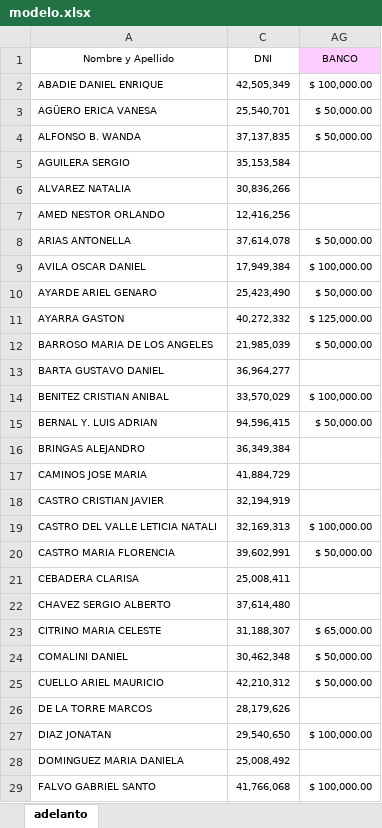
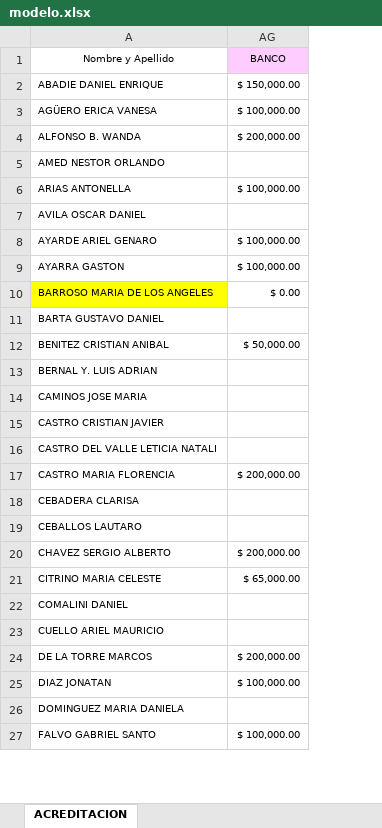
Before and after one commit to nicobartok0/script-integrador-sueldos.py, an Excel workbook: modelo.xlsx, sheet ACREDITACION, drawn as a sheet; only a part is shown; values as stored, in another font and other column widths than the file's, no borders; removed rows and columns are numbered as before the commit, all else as after; the diff covers the shown part only; the diff names each change by its address in the sheet, - before the commit and + after, or states it on an @@ line.

```diff
--- a/modelo.xlsx (sheet ACREDITACION)
+++ b/modelo.xlsx (sheet ACREDITACION)
-sheet tab: adelanto
+sheet tab: ACREDITACION
@@ column C (DNI) hidden, rows 2-4: 42,505,349 | 25,540,701 | 37,137,835; rows 7-15: 12,416,256 | 37,614,078 | 17,949,384 | 25,423,490 | 40,272,332 | 21,985,039 | 36,964,277 | 33,570,029 | 94,596,415; rows 17-29: 41,884,729 | 32,194,919 | 32,169,313 | 39,602,991 | 25,008,411 | 37,614,480 | 31,188,307 | 30,462,348 | 42,210,312 | 28,179,626 | 29,540,650 | 25,008,492 | 41,766,068 @@
-AG2 (BANCO): $ 100,000.00
+AG2 (BANCO): $ 150,000.00
-AG3 (BANCO): $ 50,000.00
+AG3 (BANCO): $ 100,000.00
-AG4 (BANCO): $ 50,000.00
+AG4 (BANCO): $ 200,000.00
-row 5: AGUILERA SERGIO | 35,153,584
-row 6: ALVAREZ NATALIA | 30,836,266
-AG6 (BANCO): $ 50,000.00
+AG6 (BANCO): $ 100,000.00
-AG7 (BANCO): $ 100,000.00
+AG7 (BANCO): (empty)
-AG8 (BANCO): $ 50,000.00
+AG8 (BANCO): $ 100,000.00
-AG9 (BANCO): $ 125,000.00
+AG9 (BANCO): $ 100,000.00
-A10 fill: none
+A10 fill: #FFFF00
-AG10 (BANCO): $ 50,000.00
+AG10 (BANCO): $ 0.00
-AG12 (BANCO): $ 100,000.00
+AG12 (BANCO): $ 50,000.00
-AG13 (BANCO): $ 50,000.00
+AG13 (BANCO): (empty)
-row 16: BRINGAS ALEJANDRO | 36,349,384
-AG16 (BANCO): $ 100,000.00
+AG16 (BANCO): (empty)
-AG17 (BANCO): $ 50,000.00
+AG17 (BANCO): $ 200,000.00
+row 19: CEBALLOS LAUTARO
-AG20 (BANCO): (empty)
+AG20 (BANCO): $ 200,000.00
-AG22:AG23 (BANCO): $ 50,000.00
+AG22:AG23 (BANCO): (empty)
-AG24 (BANCO): (empty)
+AG24 (BANCO): $ 200,000.00
```
Also changed, not shown: 4 added rows, 3 removed rows, 33 edited cells and cell formats elsewhere in this sheet, hidden cells, 5 other files.
